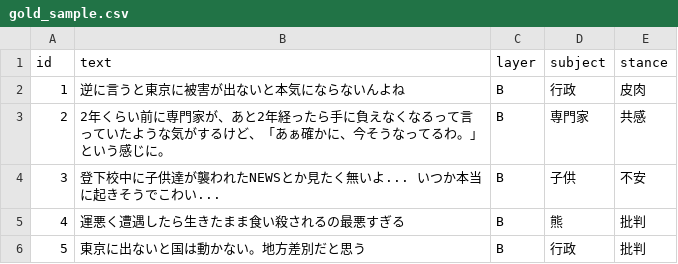
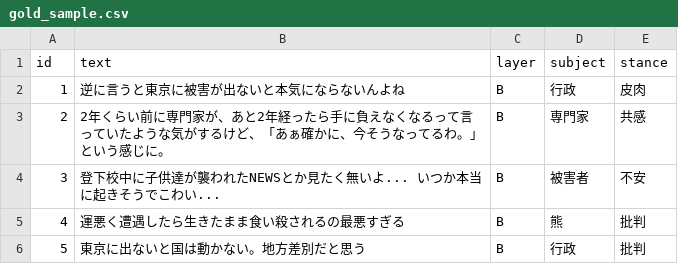
Before and after one commit to ao-labs-123/layered-communication-framework, a CSV file: data/gold_sample.csv, drawn as a sheet; only a part is shown.

Commit message:
Update gold_sample.csv

```diff
--- a/data/gold_sample.csv
+++ b/data/gold_sample.csv
@@ -3,3 +3,3 @@ id,text,layer,subject,stance
 2,2年くらい前に専門家が、あと2年経ったら手に負えなくなるって言っていたような気がするけど、「あぁ確かに、今そうなってるわ。」という感じに。,B,専門家,共感
-3,登下校中に子供達が襲われたNEWSとか見たく無いよ... いつか本当に起きそうでこわい...,B,子供,不安
+3,登下校中に子供達が襲われたNEWSとか見たく無いよ... いつか本当に起きそうでこわい...,B,被害者,不安
 4,運悪く遭遇したら生きたまま食い殺されるの最悪すぎる,B,熊,批判
```
